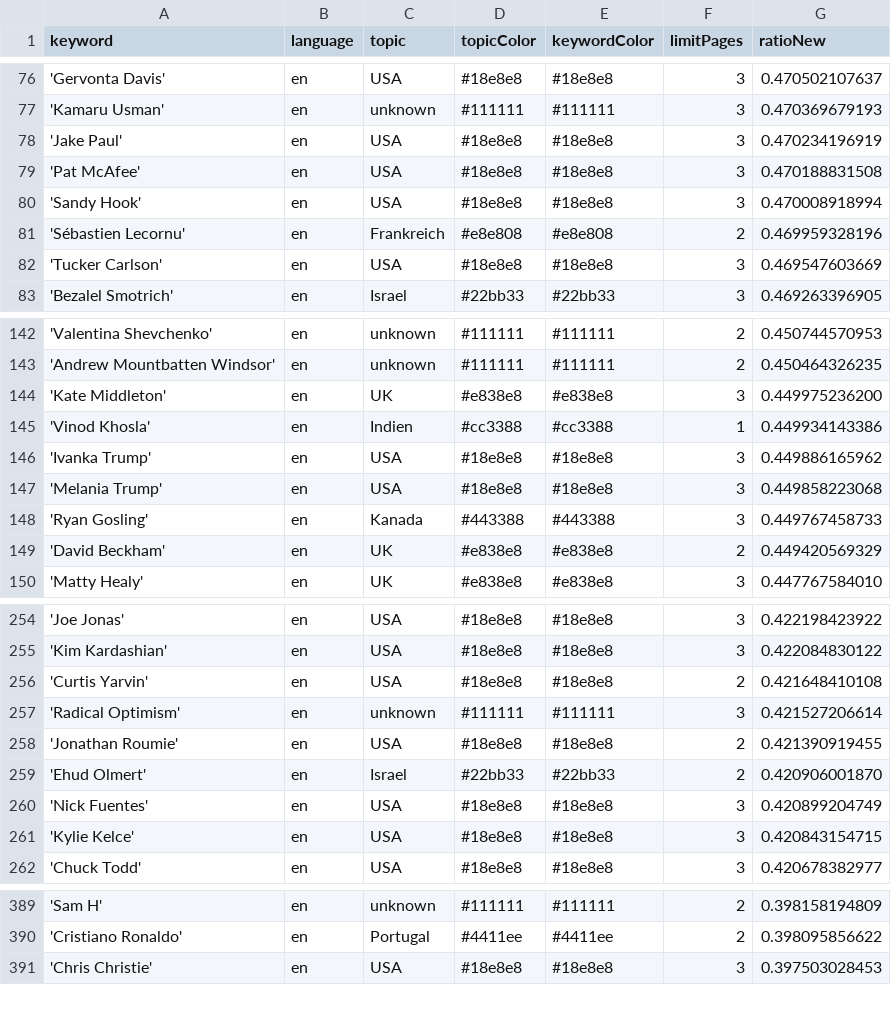
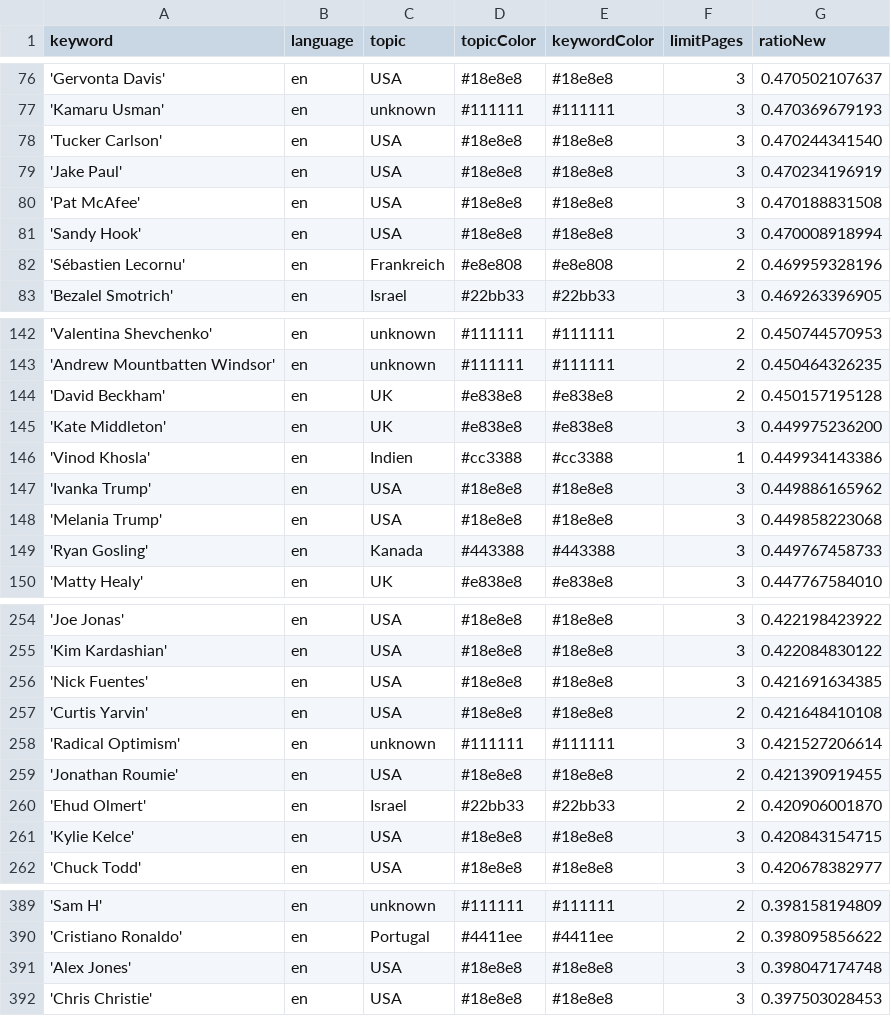
Before and after one commit to JoPhi24-news/peopleWhisperer, a CSV file: keywords.csv, drawn as a sheet; only a part is shown, gaps mark what is left out; removed rows and columns are numbered as before the commit, all else as after; the diff covers the shown part only; the diff names each change by its address in the sheet, - before the commit and + after, or states it on an @@ line.

```diff
--- a/keywords.csv
+++ b/keywords.csv
+row 78: 'Tucker Carlson' | en | USA | #18e8e8 | #18e8e8 | 3 | 0.470244341540
-row 82: 'Tucker Carlson' | en | USA | #18e8e8 | #18e8e8 | 3 | 0.469547603669
+row 144: 'David Beckham' | en | UK | #e838e8 | #e838e8 | 2 | 0.450157195128
-row 149: 'David Beckham' | en | UK | #e838e8 | #e838e8 | 2 | 0.449420569329
+row 256: 'Nick Fuentes' | en | USA | #18e8e8 | #18e8e8 | 3 | 0.421691634385
-row 260: 'Nick Fuentes' | en | USA | #18e8e8 | #18e8e8 | 3 | 0.420899204749
+row 391: 'Alex Jones' | en | USA | #18e8e8 | #18e8e8 | 3 | 0.398047174748
```
Also changed, not shown: 9 added rows, 10 removed rows and 3 edited cells elsewhere in this file, csv/news_2026_01.csv, 1 other file.
